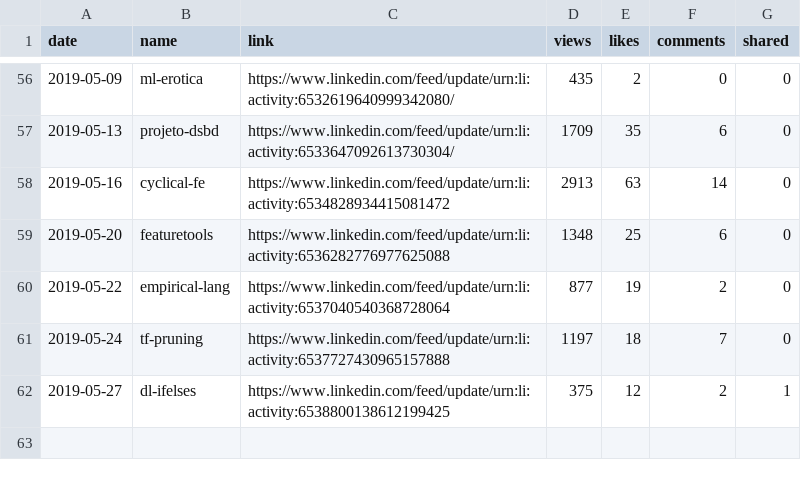
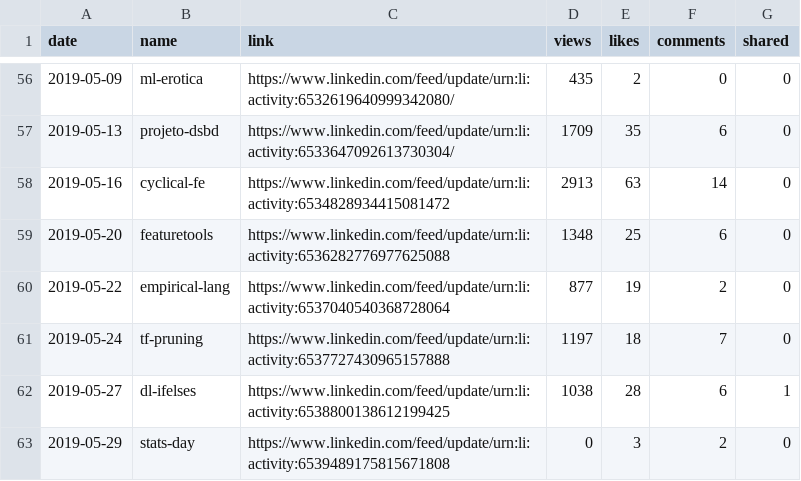
Before and after one commit to jayme-anchante/linkedin-posts, a CSV file: stats.csv, drawn as a sheet; only a part is shown, gaps mark what is left out.

Commit message:
stats

```diff
--- a/stats.csv
+++ b/stats.csv
@@ -61,2 +61,3 @@ date,name,link,views,likes,comments,shared
 2019-05-24,tf-pruning,https://www.linkedin.com/feed/update/urn:li:activity:6537727430965157888,1197,18,7,0
-2019-05-27,dl-ifelses,https://www.linkedin.com/feed/update/urn:li:activity:6538800138612199425,375,12,2,1
+2019-05-27,dl-ifelses,https://www.linkedin.com/feed/update/urn:li:activity:6538800138612199425,1038,28,6,1
+2019-05-29,stats-day,https://www.linkedin.com/feed/update/urn:li:activity:6539489175815671808,0,3,2,0
```
